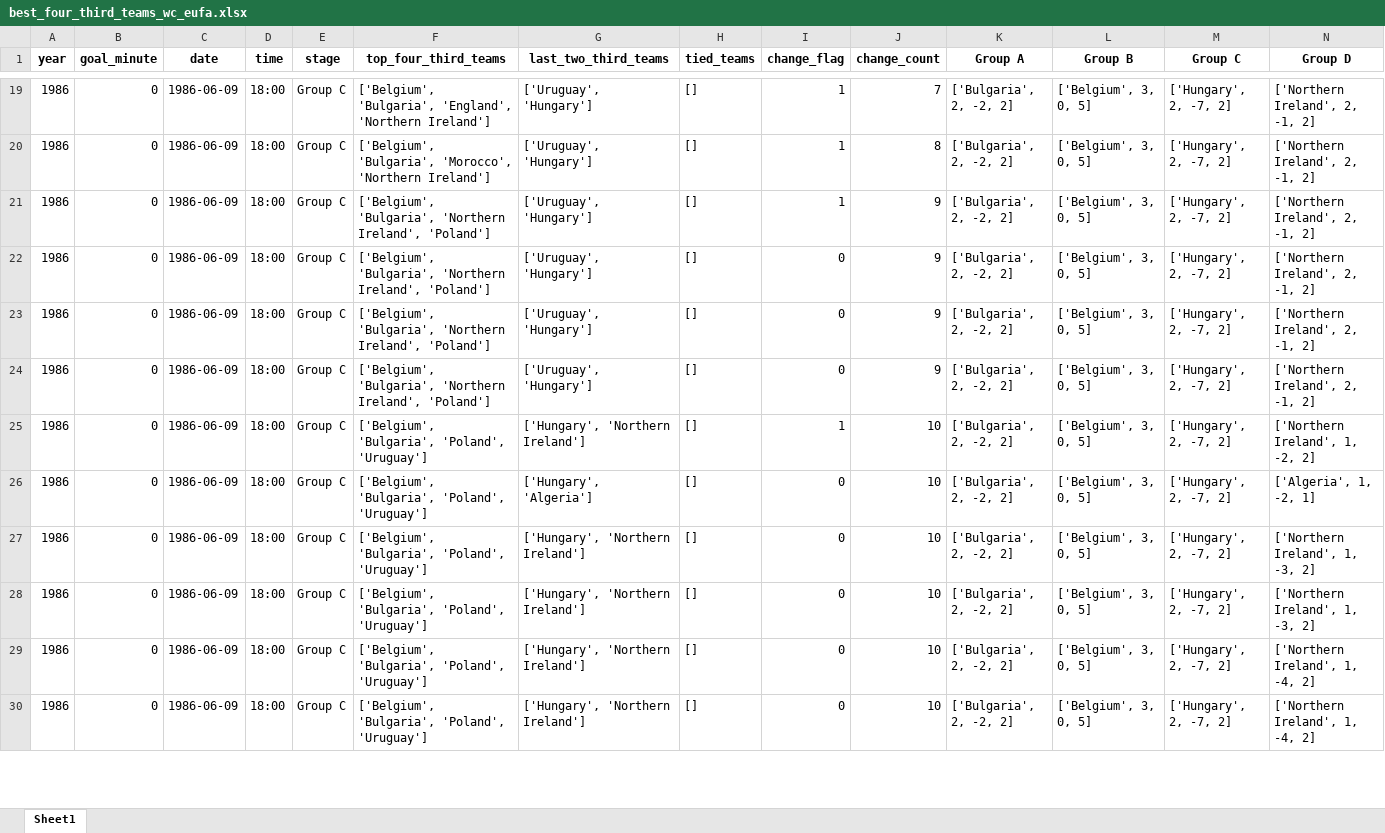
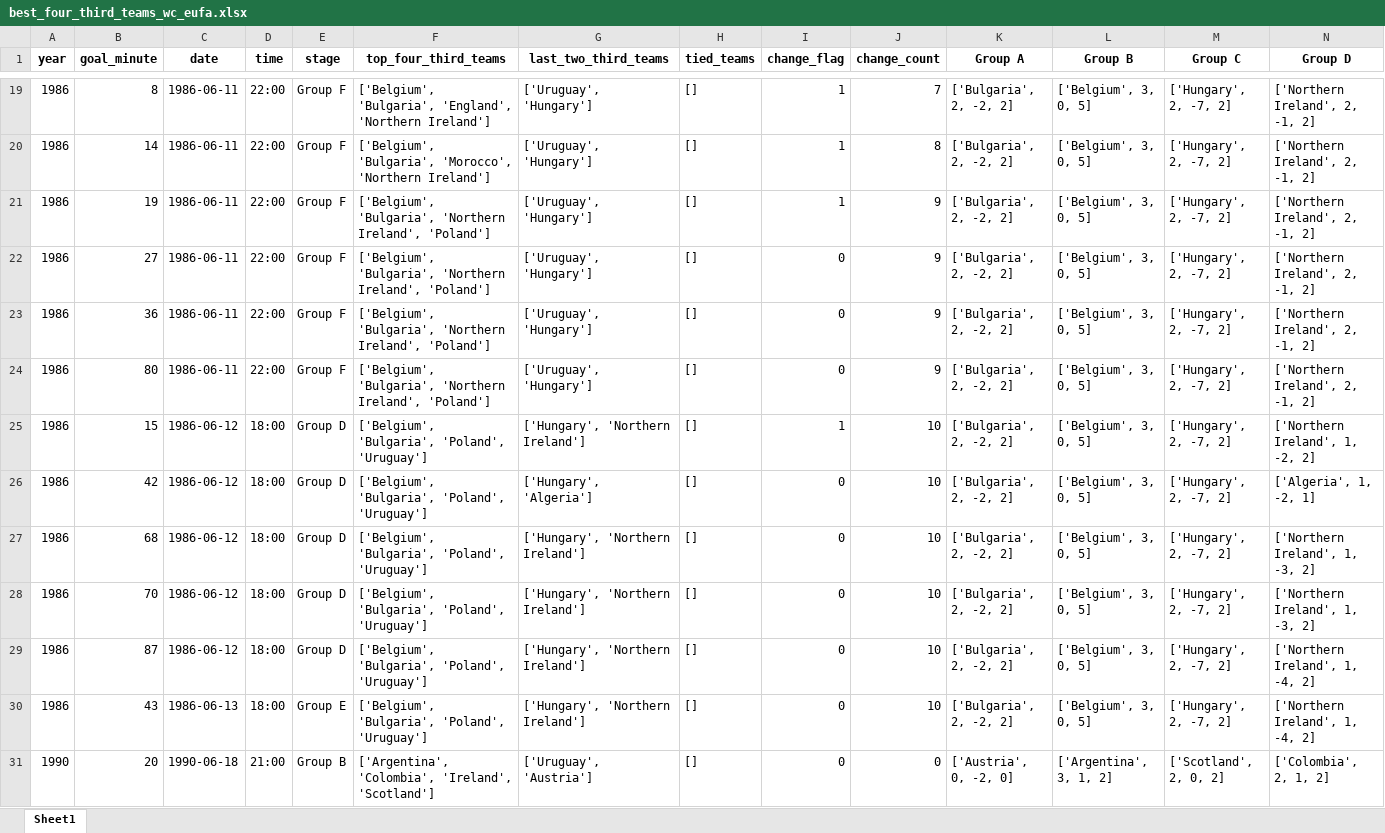
Before and after one commit to AEGDDI/tiebreak_wc, an Excel workbook: data/out/wiki/men/uefa/wc/best_four_third_teams_wc_eufa.xlsx, sheet Sheet1, drawn as a sheet; only a part is shown, gaps mark what is left out; values as stored, in another font and other column widths than the file's, no borders; rows hold the shown columns only; the diff covers the shown part only; the diff names each change by its address in the sheet, - before the commit and + after, or states it on an @@ line.

```diff
--- a/data/out/wiki/men/uefa/wc/best_four_third_teams_wc_eufa.xlsx (sheet Sheet1)
+++ b/data/out/wiki/men/uefa/wc/best_four_third_teams_wc_eufa.xlsx (sheet Sheet1)
-B19 (goal_minute): 0
+B19 (goal_minute): 8
-C19:C24 (date): 1986-06-09
+C19:C24 (date): 1986-06-11
-D19:D24 (time): 18:00
+D19:D24 (time): 22:00
-E19:E24 (stage): Group C
+E19:E24 (stage): Group F
-B20 (goal_minute): 0
+B20 (goal_minute): 14
-B21 (goal_minute): 0
+B21 (goal_minute): 19
-B22 (goal_minute): 0
+B22 (goal_minute): 27
-B23 (goal_minute): 0
+B23 (goal_minute): 36
-B24 (goal_minute): 0
+B24 (goal_minute): 80
-B25 (goal_minute): 0
+B25 (goal_minute): 15
-C25:C29 (date): 1986-06-09
+C25:C29 (date): 1986-06-12
-E25:E29 (stage): Group C
+E25:E29 (stage): Group D
-B26 (goal_minute): 0
+B26 (goal_minute): 42
-B27 (goal_minute): 0
+B27 (goal_minute): 68
-B28 (goal_minute): 0
+B28 (goal_minute): 70
-B29 (goal_minute): 0
+B29 (goal_minute): 87
-B30 (goal_minute): 0
+B30 (goal_minute): 43
-C30 (date): 1986-06-09
+C30 (date): 1986-06-13
-E30 (stage): Group C
+E30 (stage): Group E
+row 31: 1990 | 20 | 1990-06-18 | 21:00 | Group B | ['Argentina', 'Colombia', 'Ireland', 'Scotland'] | ['Uruguay', 'Austria'] | [] | 0 | 0 | ['Austria', 0, -2, 0] | ['Argentina', 3, 1, 2] | ['Scotland', 2, 0, 2] | ['Colombia', 2, 1, 2]
```
Also changed, not shown: 24 added rows, 25 removed rows and 207 edited cells elsewhere in this sheet, data/out/wiki/men/uefa/wc/goals_wc_uefa_men.xlsx, data/out/wiki/men/uefa/wc/mbm_wc_uefa.xlsx, 4 other files.
